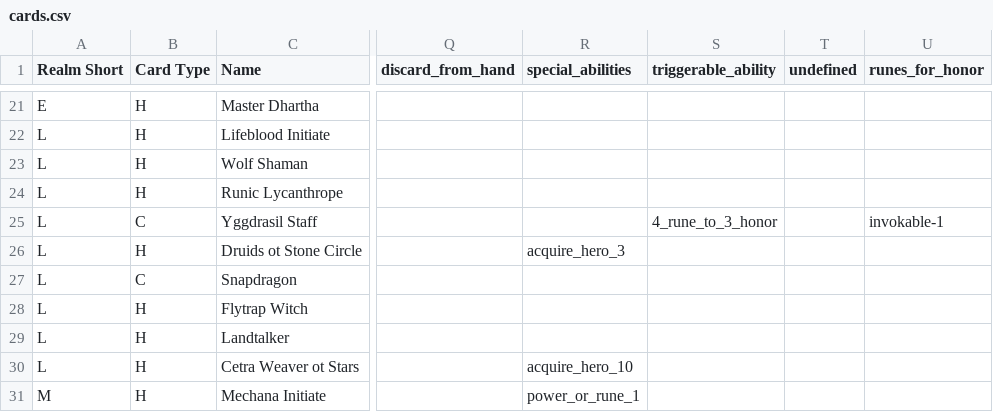
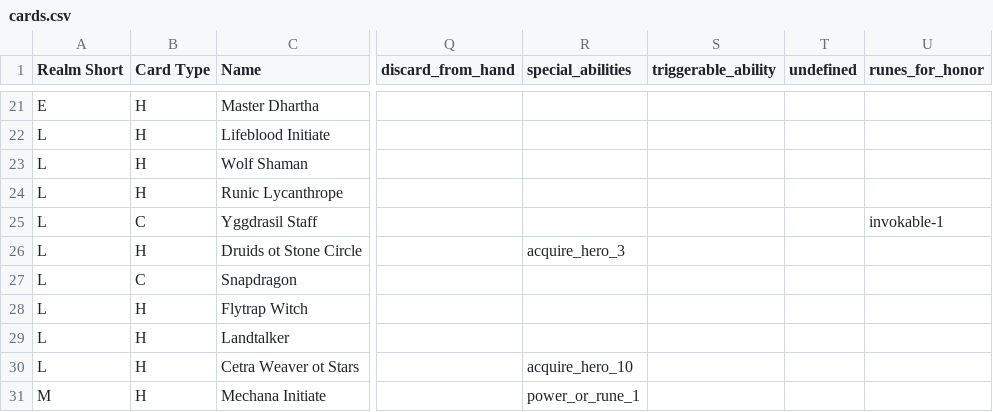
Before and after one commit to ehedaoo/ascension, a CSV file: lib/ascension/cards.csv, drawn as a sheet; only a part is shown, gaps mark what is left out; the diff names each change by its address in the sheet, - before the commit and + after, or states it on an @@ line.

```diff
--- a/lib/ascension/cards.csv
+++ b/lib/ascension/cards.csv
-S25 (triggerable_ability): 4_rune_to_3_honor
+S25 (triggerable_ability): (empty)
```
Also changed, not shown: 13 other files.
